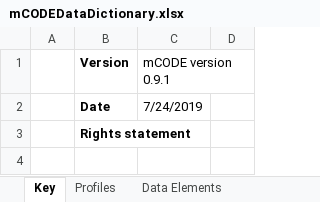
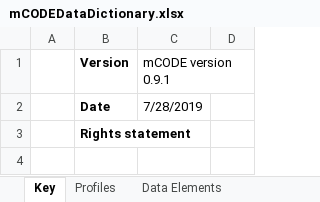
Before and after one commit to standardhealth/shr-spec, an Excel workbook: spec/IndexFolder_Oncocore/mCODEDataDictionary.xlsx, sheet Key, drawn as a sheet; only a part is shown; values as stored, in another font and other column widths than the file's, no borders; 1 other sheet too large or unreadable and not compared; the diff names each change by its address in the sheet, - before the commit and + after, or states it on an @@ line.

Commit message:
Add guidance for MedicationStatement
* Added Medication Date Time element to data dictionary
* Added guidance on the use of dateTime vs Period for Start Date and End Date in the data dictionary
* Tweaked description of MedicationStatement class

```diff
--- a/spec/IndexFolder_Oncocore/mCODEDataDictionary.xlsx (sheet Key)
+++ b/spec/IndexFolder_Oncocore/mCODEDataDictionary.xlsx (sheet Key)
-C2 (mCODE version 0.9.1): 7/24/2019
+C2 (mCODE version 0.9.1): 7/28/2019
```
Also changed, not shown: sheet Profiles, 1 other file.
